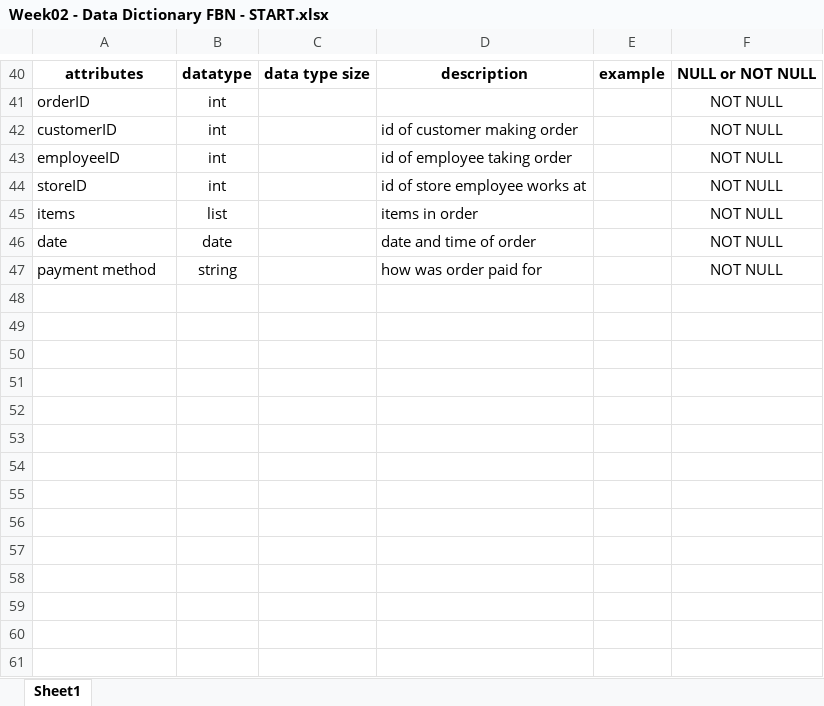
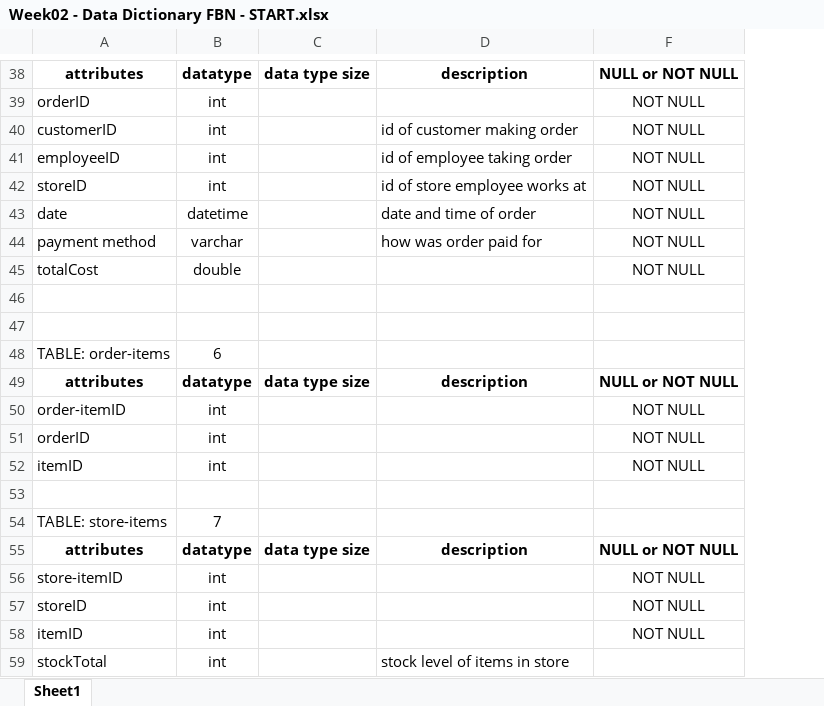
Before and after one commit to aagb1884/Codespace, an Excel workbook: Relational Databases/Week02 - Data Dictionary FBN - START.xlsx, sheet Sheet1, drawn as a sheet; only a part is shown, gaps mark what is left out; values as stored, in another font and other column widths than the file's, no borders; removed rows and columns are numbered as before the commit, all else as after; the diff covers the shown part only; the diff names each change by its address in the sheet, - before the commit and + after, or states it on an @@ line.

```diff
--- a/Relational Databases/Week02 - Data Dictionary FBN - START.xlsx (sheet Sheet1)
+++ b/Relational Databases/Week02 - Data Dictionary FBN - START.xlsx (sheet Sheet1)
@@ column E hidden, row 40: example @@
-row 45: items | list |  | items in order |  | NOT NULL
-B43: date
+B43: datetime
-B44: string
+B44: varchar
+row 45: totalCost | double |  |  | NOT NULL
+row 46: (empty)
+row 47: (empty)
+row 48: TABLE: order-items | 6
+row 49: attributes | datatype | data type size | description | NULL or NOT NULL
+row 50: order-itemID | int |  |  | NOT NULL
+row 51: orderID | int |  |  | NOT NULL
+row 52: itemID | int |  |  | NOT NULL
+row 53: (empty)
+row 54: TABLE: store-items | 7
+row 55: attributes | datatype | data type size | description | NULL or NOT NULL
+row 56: store-itemID | int |  |  | NOT NULL
+row 57: storeID | int |  |  | NOT NULL
+row 58: itemID | int |  |  | NOT NULL
+row 59: stockTotal | int |  | stock level of items in store
```
Also changed, not shown: 1 added row, 3 removed rows, 8 edited cells and cell formats elsewhere in this sheet, hidden cells, 2 other files.
